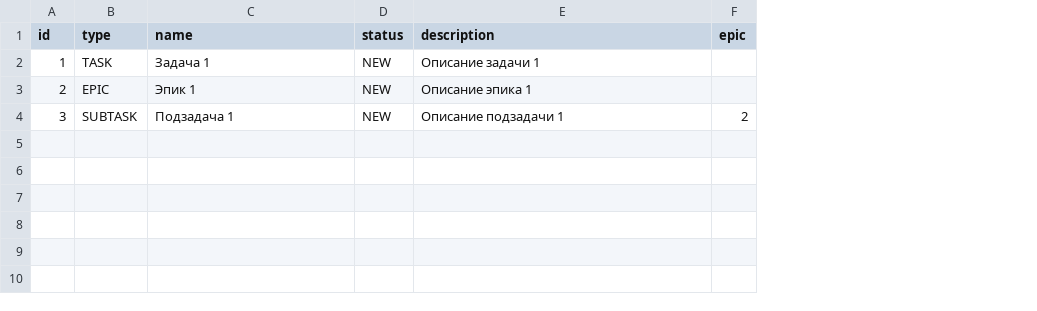
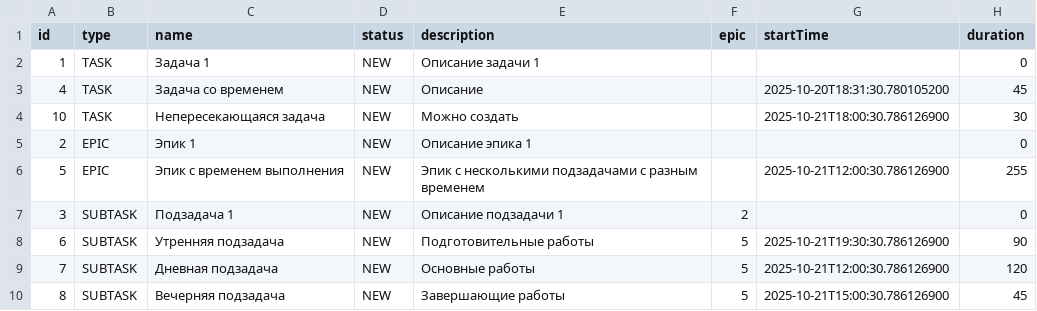
Before and after one commit to DmitrySharov1st/java-kanban, a CSV file: tasks.csv, drawn as a sheet; addresses are those after the commit; the diff names each change by its address in the sheet, - before the commit and + after, or states it on an @@ line.

```diff
--- a/tasks.csv
+++ b/tasks.csv
+column G (startTime), empty
+column H (duration), row 2: 0; row 5: 0; row 7: 0
+row 3: 4 | TASK | Задача со временем | NEW | Описание |  | 2025-10-20T18:31:30.780105200 | 45
+row 4: 10 | TASK | Непересекающаяся задача | NEW | Можно создать |  | 2025-10-21T18:00:30.786126900 | 30
+row 6: 5 | EPIC | Эпик с временем выполнения | NEW | Эпик с несколькими подзадачами с разным временем |  | 2025-10-21T12:00:30.786126900 | 255
+row 8: 6 | SUBTASK | Утренняя подзадача | NEW | Подготовительные работы | 5 | 2025-10-21T19:30:30.786126900 | 90
+row 9: 7 | SUBTASK | Дневная подзадача | NEW | Основные работы | 5 | 2025-10-21T12:00:30.786126900 | 120
+row 10: 8 | SUBTASK | Вечерняя подзадача | NEW | Завершающие работы | 5 | 2025-10-21T15:00:30.786126900 | 45
```
Also changed, not shown: 15 other files.
